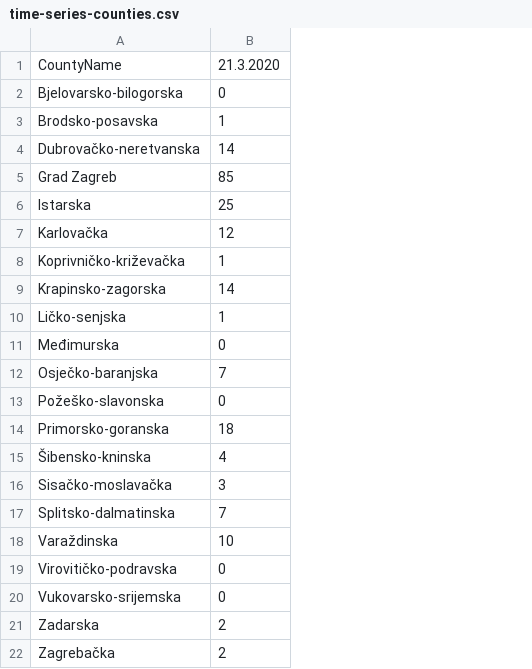
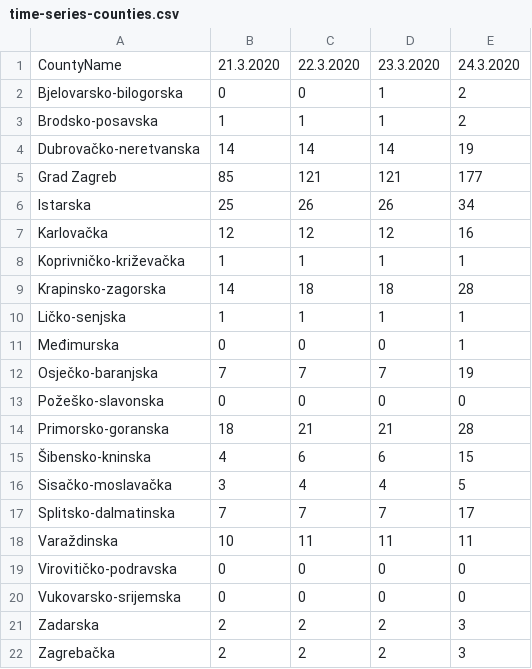
Before and after one commit to viborccom/data, a CSV file: covid-19/croatia/time-series-counties.csv, drawn as a sheet; the diff names each change by its address in the sheet, - before the commit and + after, or states it on an @@ line.

Commit message:
Updated with data fro March 22, 23, and 24.

```diff
--- a/covid-19/croatia/time-series-counties.csv
+++ b/covid-19/croatia/time-series-counties.csv
+column C, rows 1-22: 22.3.2020 | 0 | 1 | 14 | 121 | 26 | 12 | 1 | 18 | 1 | 0 | 7 | 0 | 21 | 6 | 4 | 7 | 11 | 0 | 0 | 2 | 2
+column D, rows 1-22: 23.3.2020 | 1 | 1 | 14 | 121 | 26 | 12 | 1 | 18 | 1 | 0 | 7 | 0 | 21 | 6 | 4 | 7 | 11 | 0 | 0 | 2 | 2
+column E, rows 1-22: 24.3.2020 | 2 | 2 | 19 | 177 | 34 | 16 | 1 | 28 | 1 | 1 | 19 | 0 | 28 | 15 | 5 | 17 | 11 | 0 | 0 | 3 | 3
```
